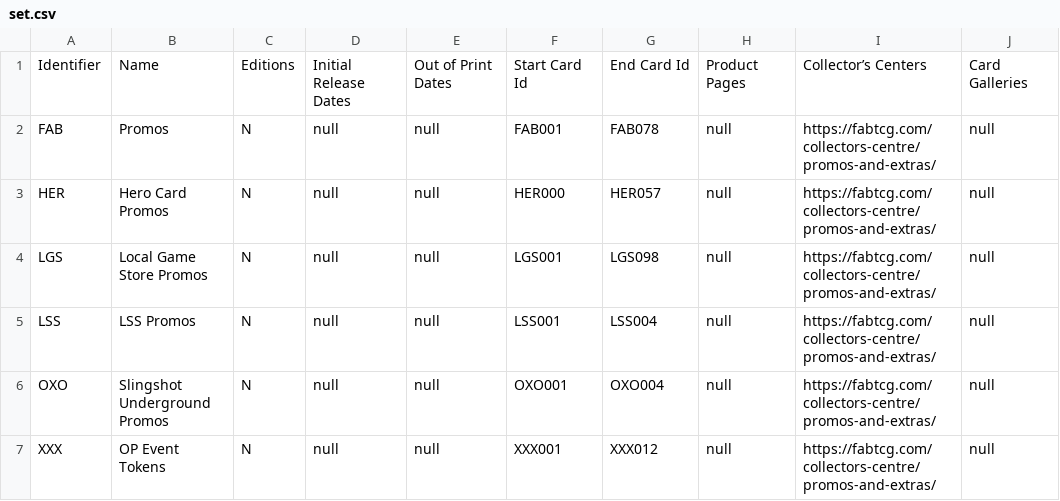
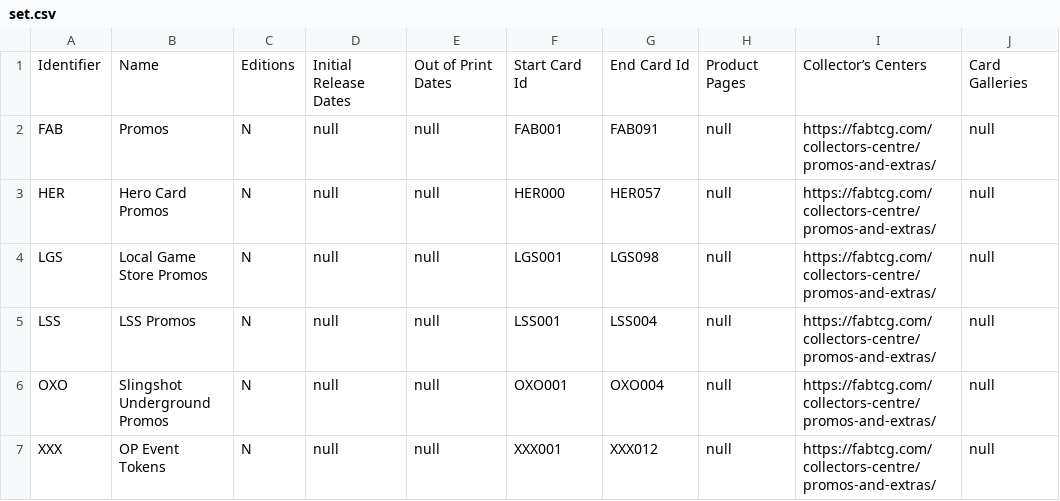
Before and after one commit to the-fab-cube/flesh-and-blood-cards, a CSV file: csvs/set.csv, drawn as a sheet; only a part is shown.

```diff
--- a/csvs/set.csv
+++ b/csvs/set.csv
@@ -1,3 +1,3 @@
 Identifier	Name	Editions	Initial Release Dates	Out of Print Dates	Start Card Id	End Card Id	Product Pages	Collector’s Centers	Card Galleries
-FAB	Promos	N	null	null	FAB001	FAB078	null	https://fabtcg.com/collectors-centre/promos-and-extras/	null
+FAB	Promos	N	null	null	FAB001	FAB091	null	https://fabtcg.com/collectors-centre/promos-and-extras/	null
 HER	Hero Card Promos	N	null	null	HER000	HER057	null	https://fabtcg.com/collectors-centre/promos-and-extras/	null
```
Also changed, not shown: csvs/card.csv, csvs/keyword.csv, 9 other files.
